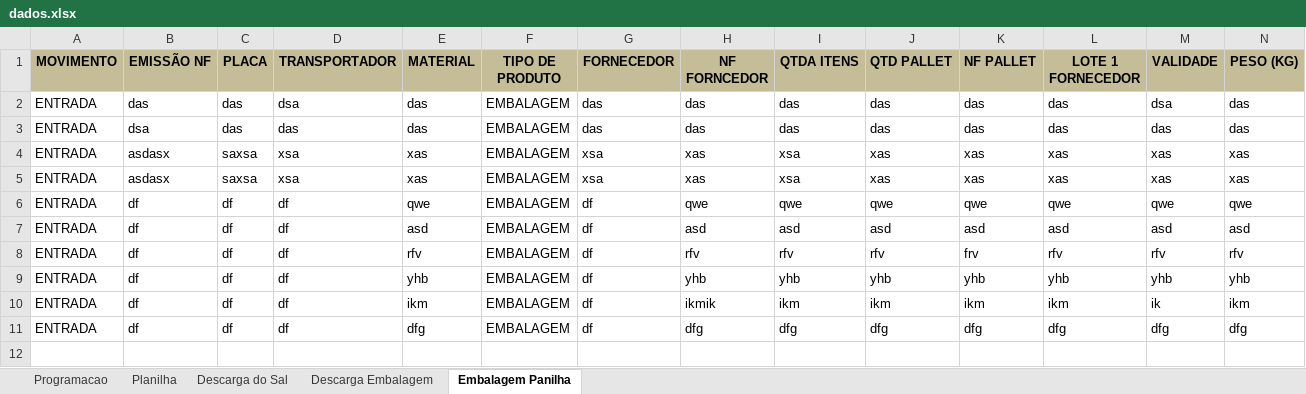
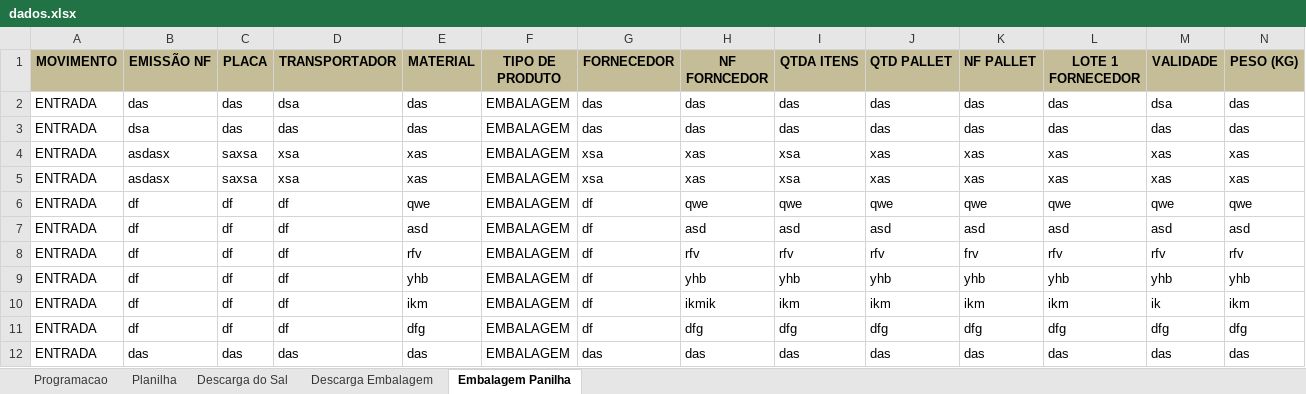
Before and after one commit to joaoPedroDaCunha/armazem_python, an Excel workbook: dados.xlsx, sheet Embalagem Panilha, drawn as a sheet; only a part is shown; values as stored, in another font and other column widths than the file's, no borders; rows hold the shown columns only; the diff names each change by its address in the sheet, - before the commit and + after, or states it on an @@ line.

Commit message:
colocando os dados para salvar no espelho da embalagem

```diff
--- a/dados.xlsx (sheet Embalagem Panilha)
+++ b/dados.xlsx (sheet Embalagem Panilha)
+row 12: ENTRADA | das | das | das | das | EMBALAGEM | das | das | das | das | das | das | das | das
```
Also changed, not shown: sheet Descarga Embalagem, 1 other file.
